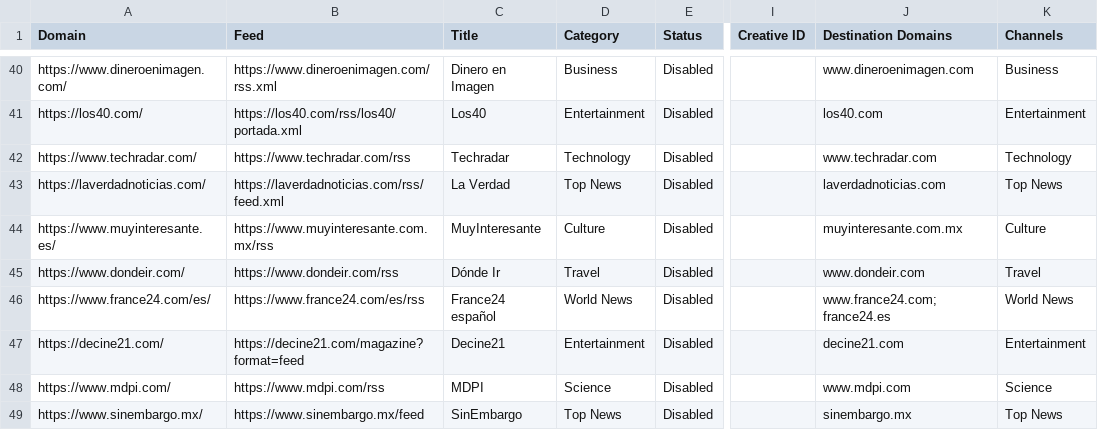
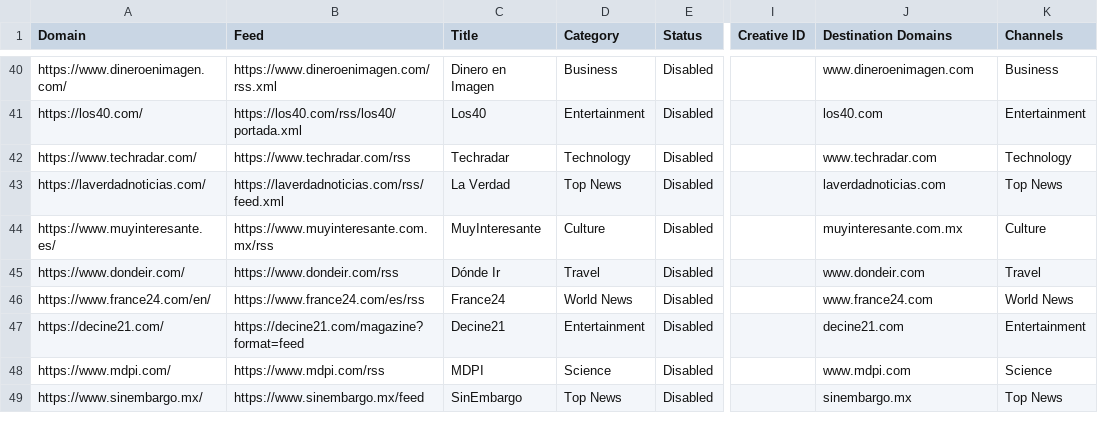
Before and after one commit to brave/news-aggregator, a CSV file: sources.es_MX.csv, drawn as a sheet; only a part is shown, gaps mark what is left out; the diff covers the shown part only; the diff names each change by its address in the sheet, - before the commit and + after, or states it on an @@ line.

```diff
--- a/sources.es_MX.csv
+++ b/sources.es_MX.csv
-A46 (Domain): https://www.france24.com/es/
+A46 (Domain): https://www.france24.com/en/
-C46 (Title): France24 español
+C46 (Title): France24
-J46 (Destination Domains): www.france24.com;france24.es
+J46 (Destination Domains): www.france24.com
```
Also changed, not shown: 9 edited cells elsewhere in this file, sources.en_CA.csv, sources.en_UK.csv, 4 other files.
